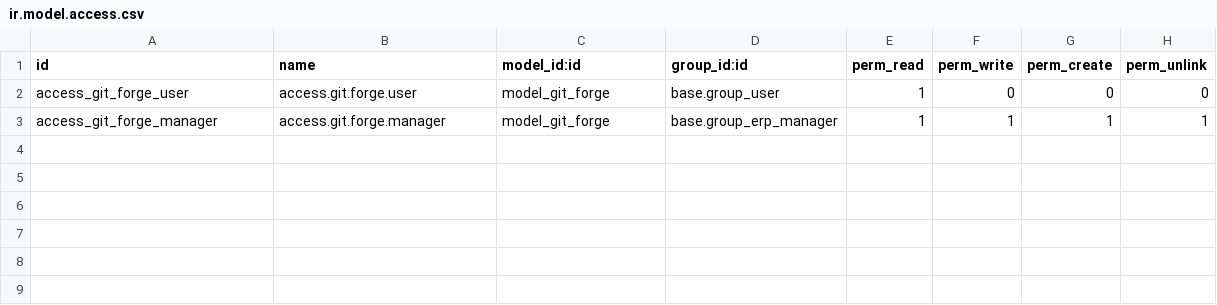
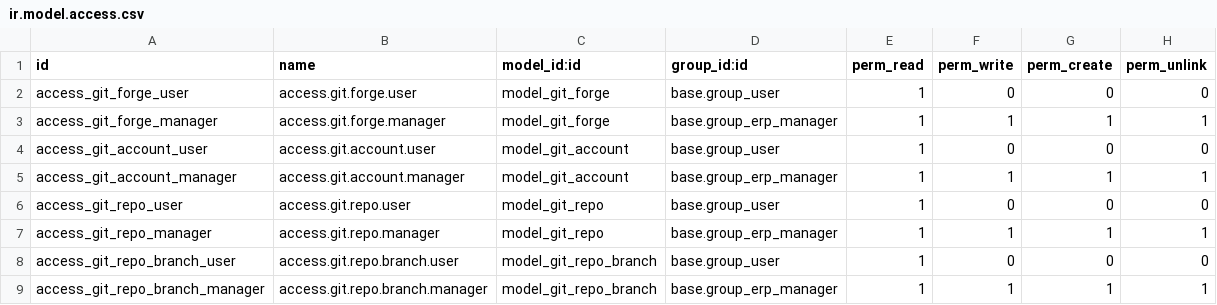
Before and after one commit to Mint-System/Odoo-Apps-Connector, a CSV file: git_base/security/ir.model.access.csv, drawn as a sheet; the diff names each change by its address in the sheet, - before the commit and + after, or states it on an @@ line.

Commit message:
feat: init git models

```diff
--- a/git_base/security/ir.model.access.csv
+++ b/git_base/security/ir.model.access.csv
+row 4: access_git_account_user | access.git.account.user | model_git_account | base.group_user | 1 | 0 | 0 | 0
+row 5: access_git_account_manager | access.git.account.manager | model_git_account | base.group_erp_manager | 1 | 1 | 1 | 1
+row 6: access_git_repo_user | access.git.repo.user | model_git_repo | base.group_user | 1 | 0 | 0 | 0
+row 7: access_git_repo_manager | access.git.repo.manager | model_git_repo | base.group_erp_manager | 1 | 1 | 1 | 1
+row 8: access_git_repo_branch_user | access.git.repo.branch.user | model_git_repo_branch | base.group_user | 1 | 0 | 0 | 0
+row 9: access_git_repo_branch_manager | access.git.repo.branch.manager | model_git_repo_branch | base.group_erp_manager | 1 | 1 | 1 | 1
```
Also changed, not shown: 10 other files.
